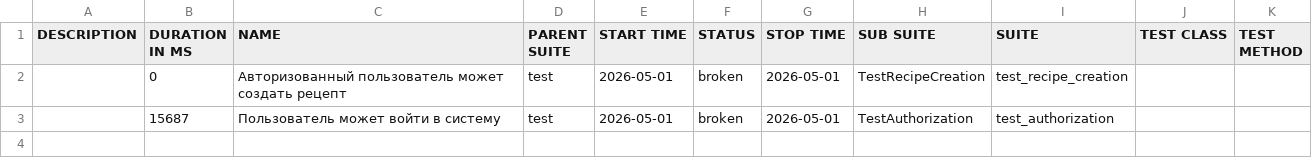
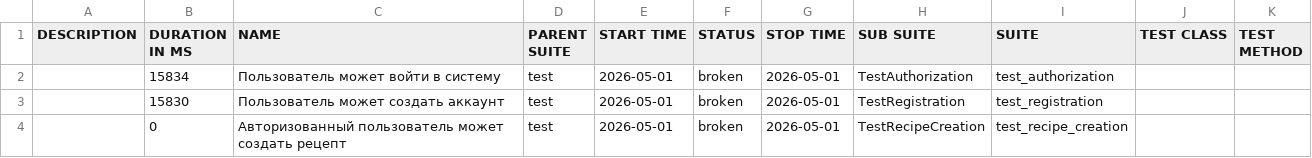
Before and after one commit to Aleks5Smirnovskiy/Sprint_9, a CSV file: allure-report/data/suites.csv, drawn as a sheet; removed rows and columns are numbered as before the commit, all else as after; the diff names each change by its address in the sheet, - before the commit and + after, or states it on an @@ line.

```diff
--- a/allure-report/data/suites.csv
+++ b/allure-report/data/suites.csv
+row 2:  | 15834 | Пользователь может войти в систему | test | 2026-05-01 | broken | 2026-05-01 | TestAuthorization | test_authorization
+row 3:  | 15830 | Пользователь может создать аккаунт | test | 2026-05-01 | broken | 2026-05-01 | TestRegistration | test_registration
-row 3:  | 15687 | Пользователь может войти в систему | test | 2026-05-01 | broken | 2026-05-01 | TestAuthorization | test_authorization
```
Also changed, not shown: 39 other files.
